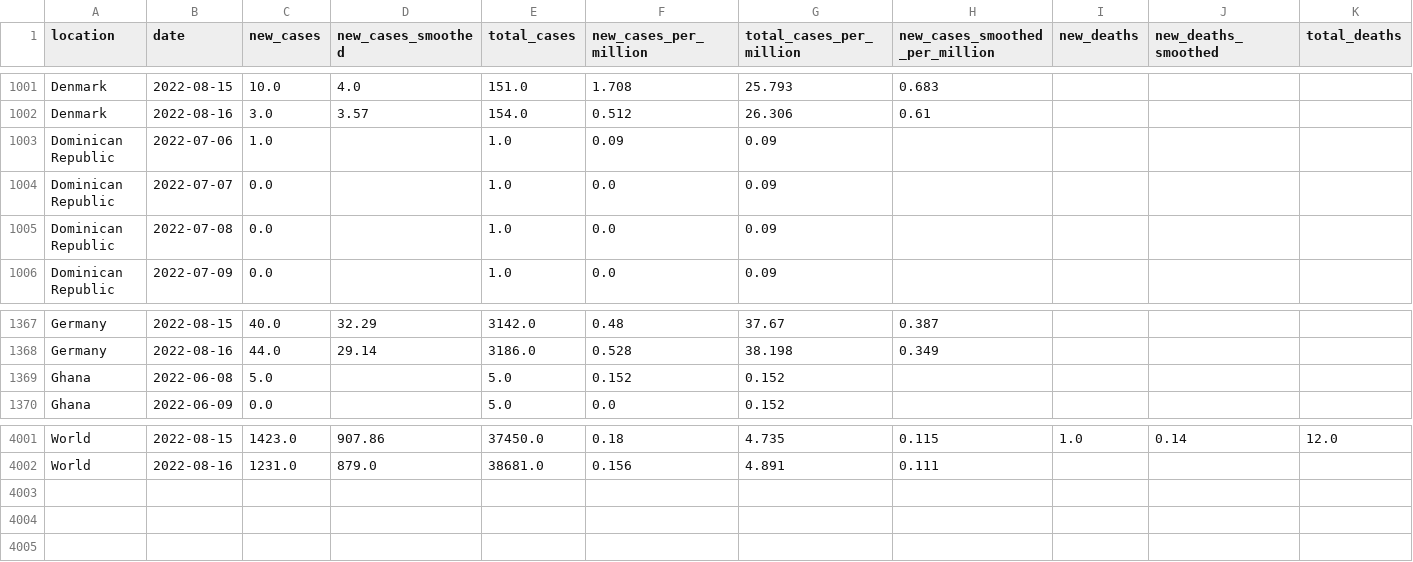
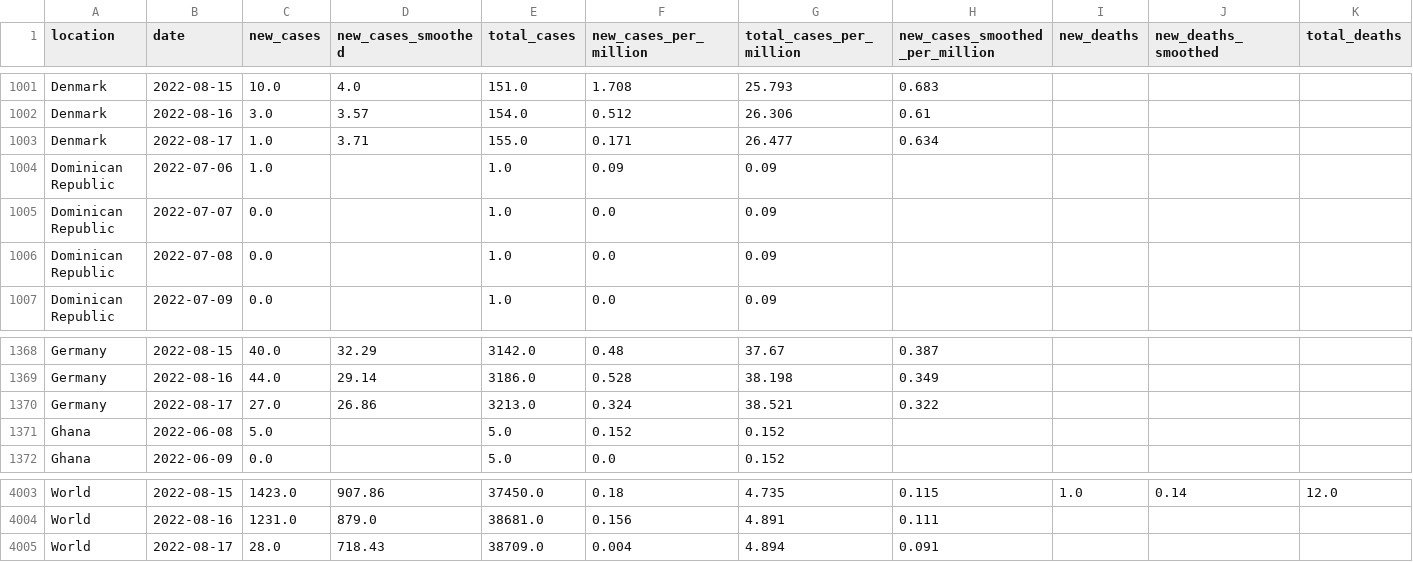
Before and after one commit to owid/monkeypox, a CSV file: owid-monkeypox-data.csv, drawn as a sheet; only a part is shown, gaps mark what is left out; rows hold the shown columns only; the diff names each change by its address in the sheet, - before the commit and + after, or states it on an @@ line.

Commit message:
data(mpx): automated update

```diff
--- a/owid-monkeypox-data.csv
+++ b/owid-monkeypox-data.csv
+row 1003: Denmark | 2022-08-17 | 1.0 | 3.71 | 155.0 | 0.171 | 26.477 | 0.634
+row 1370: Germany | 2022-08-17 | 27.0 | 26.86 | 3213.0 | 0.324 | 38.521 | 0.322
+row 4005: World | 2022-08-17 | 28.0 | 718.43 | 38709.0 | 0.004 | 4.894 | 0.091
```
